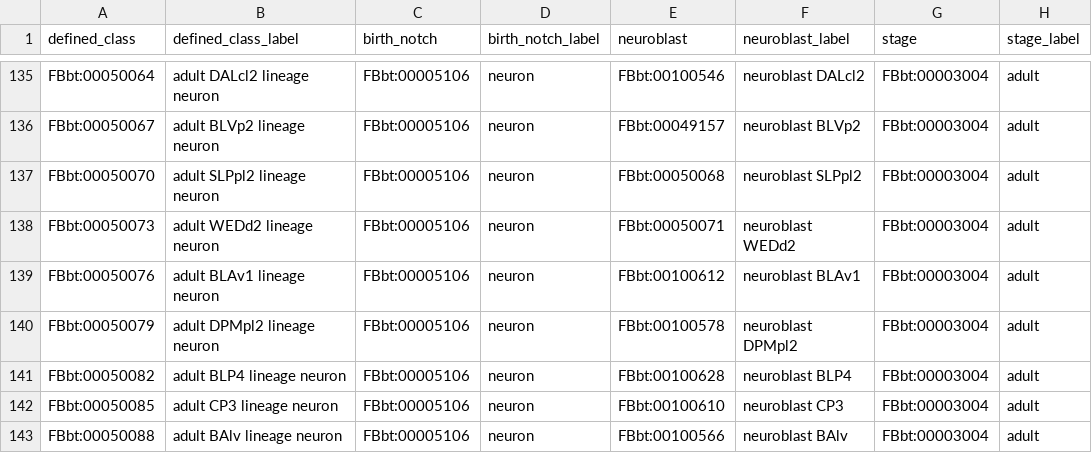
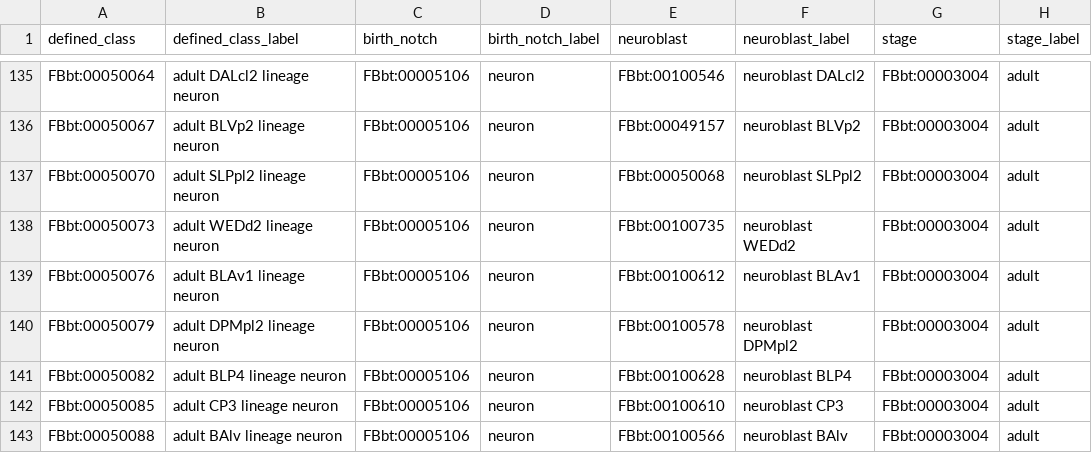
Before and after one commit to FlyBase/drosophila-anatomy-developmental-ontology, a TSV file: src/patterns/data/logical-only/neuronByBirthStageAndNotchStatusFromNeuroblastAtDevStage.tsv, drawn as a sheet; only a part is shown, gaps mark what is left out; the diff names each change by its address in the sheet, - before the commit and + after, or states it on an @@ line.

```diff
--- a/src/patterns/data/logical-only/neuronByBirthStageAndNotchStatusFromNeuroblastAtDevStage.tsv
+++ b/src/patterns/data/logical-only/neuronByBirthStageAndNotchStatusFromNeuroblastAtDevStage.tsv
-E138 (neuroblast): FBbt:00050071
+E138 (neuroblast): FBbt:00100735
```
Also changed, not shown: 1 other file.
